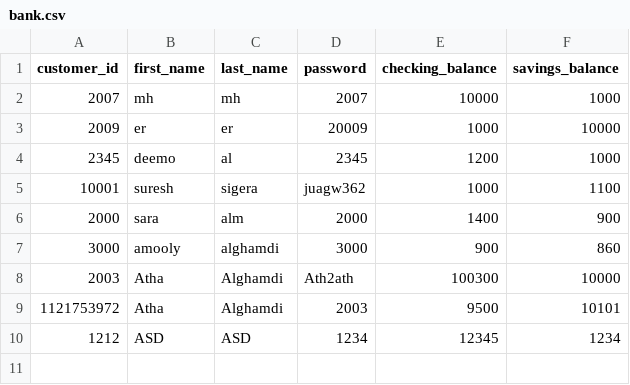
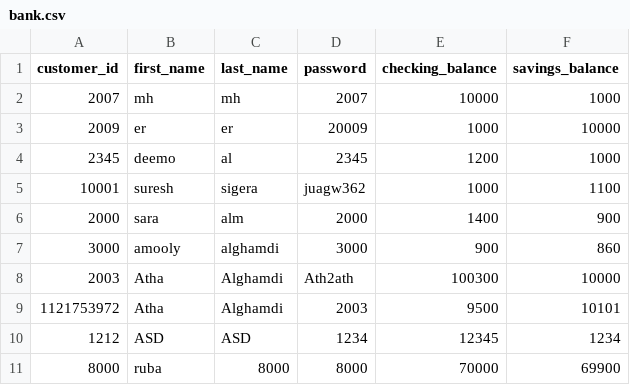
Before and after one commit to athaalghamdi1/Python_Banking_App, a CSV file: bank.csv, drawn as a sheet; the diff names each change by its address in the sheet, - before the commit and + after, or states it on an @@ line.

```diff
--- a/bank.csv
+++ b/bank.csv
+row 11: 8000 | ruba | 8000 | 8000 | 70000 | 69900
```
Also changed, not shown: 1 other file.
